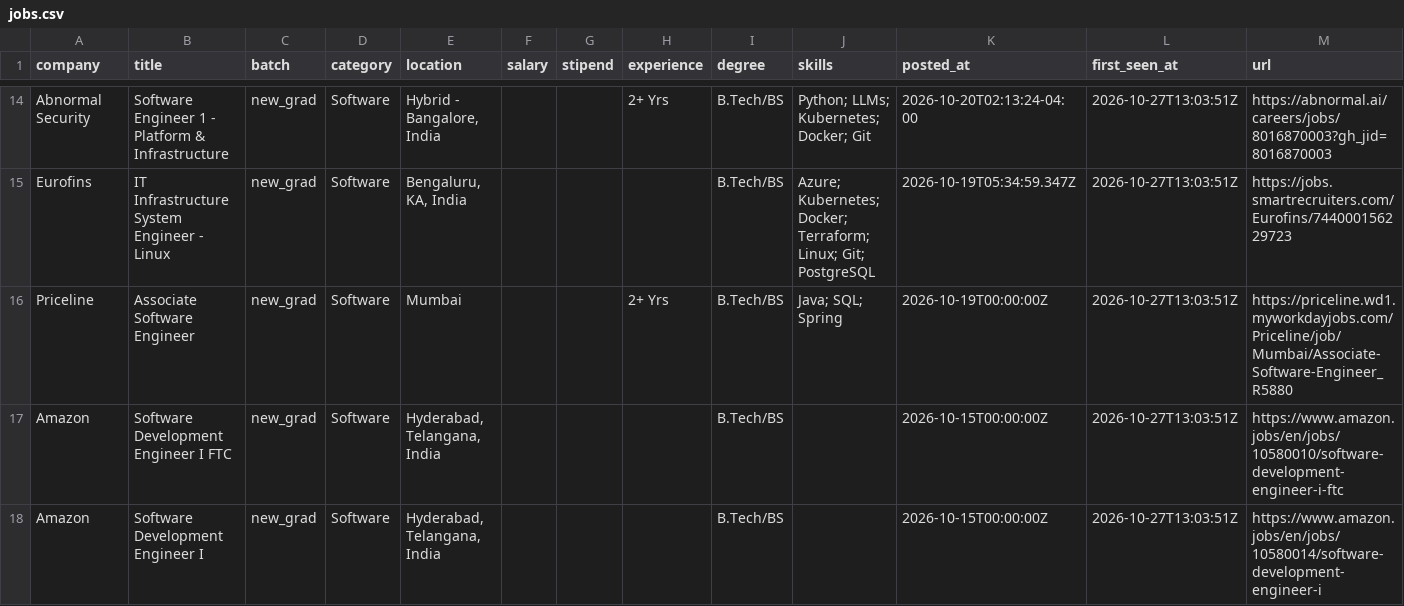
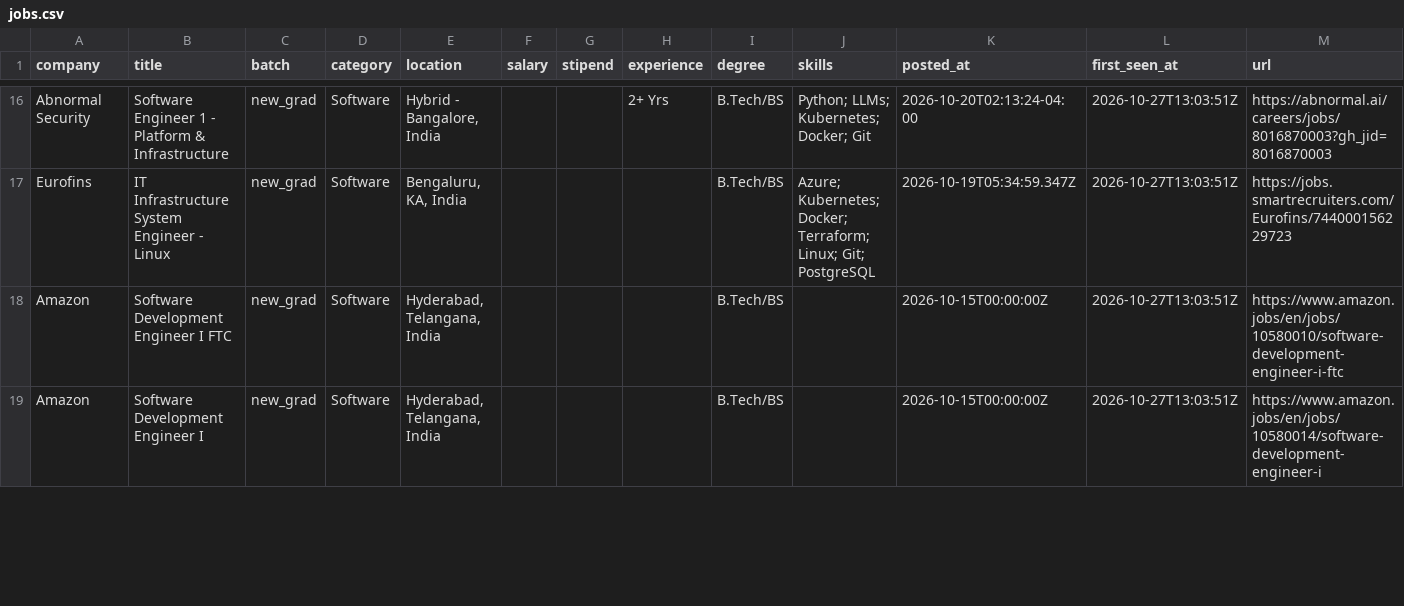
Before and after one commit to Rohan-droid7/jobs-fresher-india, a CSV file: data/jobs.csv, drawn as a sheet; only a part is shown, gaps mark what is left out; the diff covers the shown part only.

```diff
--- a/data/jobs.csv
+++ b/data/jobs.csv
@@ -15,3 +17,2 @@ Abnormal Security,Software Engineer 1 - Platform & Infrastructure,new_grad,Softw
 Eurofins,IT Infrastructure System Engineer - Linux,new_grad,Software,"Bengaluru, KA, India",,,,B.Tech/BS,Azure; Kubernetes; Docker; Terraform; Linux; Git; PostgreSQL,2026-10-19T05:34:59.347Z,2026-10-27T13:03:51Z,https://jobs.smartrecruiters.com/Eurofins/744000156229723
-Priceline,Associate Software Engineer,new_grad,Software,Mumbai,,,2+ Yrs,B.Tech/BS,Java; SQL; Spring,2026-10-19T00:00:00Z,2026-10-27T13:03:51Z,https://priceline.wd1.myworkdayjobs.com/Priceline/job/Mumbai/Associate-Software-Engineer_R5880
 Amazon,Software Development Engineer I FTC,new_grad,Software,"Hyderabad, Telangana, India",,,,B.Tech/BS,,2026-10-15T00:00:00Z,2026-10-27T13:03:51Z,https://www.amazon.jobs/en/jobs/10580010/software-development-engineer-i-ftc
```
Also changed, not shown: 3 added rows elsewhere in this file, 14 other files.
